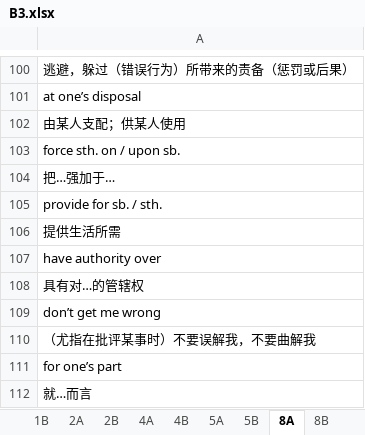
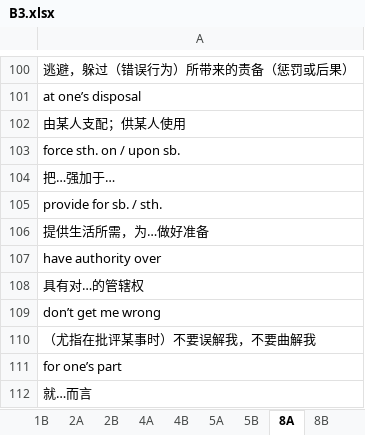
Before and after one commit to cocos56/Learn_English_Words, an Excel workbook: Datas/RawXlsx/B3.xlsx, sheet 8A, drawn as a sheet; only a part is shown, gaps mark what is left out; values as stored, in another font and other column widths than the file's, no borders; the diff names each change by its address in the sheet, - before the commit and + after, or states it on an @@ line.

```diff
--- a/Datas/RawXlsx/B3.xlsx (sheet 8A)
+++ b/Datas/RawXlsx/B3.xlsx (sheet 8A)
-A106: 提供生活所需
+A106: 提供生活所需，为…做好准备
```
Also changed, not shown: 2 other files.
